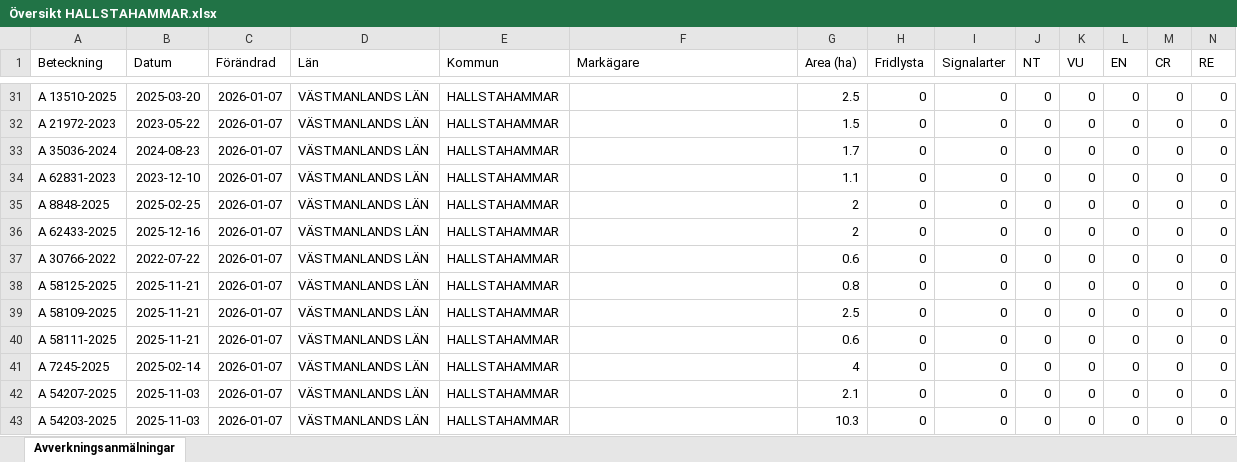
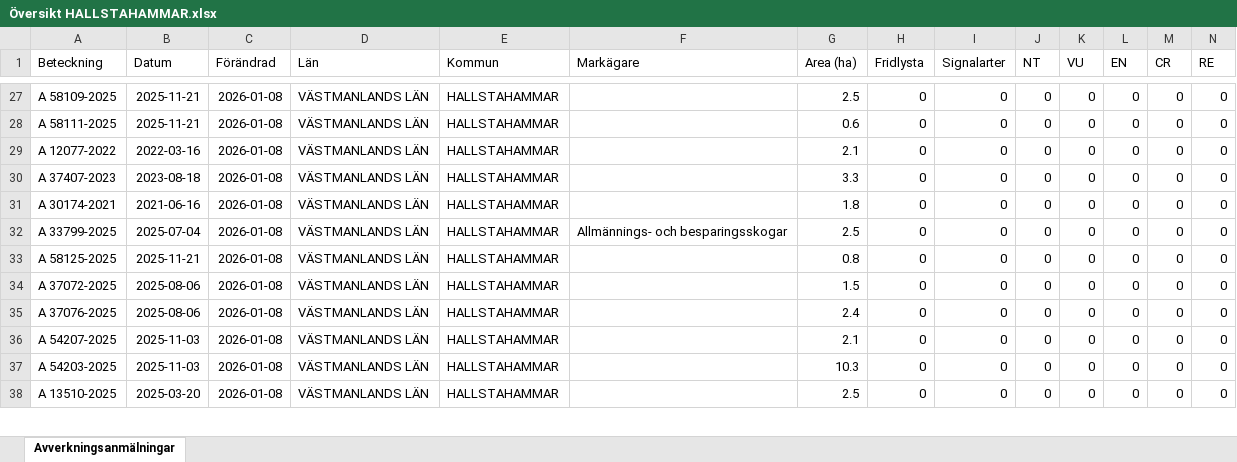
Before and after one commit to klasma/Logging_1961, an Excel workbook: Översikt HALLSTAHAMMAR.xlsx, sheet Avverkningsanmälningar, drawn as a sheet; only a part is shown, gaps mark what is left out; values as stored, in another font and other column widths than the file's, no borders; removed rows and columns are numbered as before the commit, all else as after; rows hold the shown columns only; the diff covers the shown part only; the diff names each change by its address in the sheet, - before the commit and + after, or states it on an @@ line.

```diff
--- a/Översikt HALLSTAHAMMAR.xlsx (sheet Avverkningsanmälningar)
+++ b/Översikt HALLSTAHAMMAR.xlsx (sheet Avverkningsanmälningar)
-A27 (Beteckning): A 13510-2025
+A27 (Beteckning): A 58109-2025
-B27 (Datum): 2025-03-20
+B27 (Datum): 2025-11-21
-C27:C30 (Förändrad): 2026-01-07
+C27:C30 (Förändrad): 2026-01-08
-A28 (Beteckning): A 21972-2023
+A28 (Beteckning): A 58111-2025
-B28 (Datum): 2023-05-22
+B28 (Datum): 2025-11-21
-G28 (Area (ha)): 1.5
+G28 (Area (ha)): 0.6
-A29 (Beteckning): A 35036-2024
+A29 (Beteckning): A 12077-2022
-B29 (Datum): 2024-08-23
+B29 (Datum): 2022-03-16
-G29 (Area (ha)): 1.7
+G29 (Area (ha)): 2.1
-A30 (Beteckning): A 62831-2023
+A30 (Beteckning): A 37407-2023
-B30 (Datum): 2023-12-10
+B30 (Datum): 2023-08-18
-G30 (Area (ha)): 1.1
+G30 (Area (ha)): 3.3
-row 35: A 8848-2025 | 2025-02-25 | 2026-01-07 | VÄSTMANLANDS LÄN | HALLSTAHAMMAR |  | 2 | 0 | 0 | 0 | 0 | 0 | 0 | 0
-A31 (Beteckning): A 62433-2025
+A31 (Beteckning): A 30174-2021
-B31 (Datum): 2025-12-16
+B31 (Datum): 2021-06-16
-C31:C34 (Förändrad): 2026-01-07
+C31:C34 (Förändrad): 2026-01-08
-G31 (Area (ha)): 2
+G31 (Area (ha)): 1.8
-A32 (Beteckning): A 30766-2022
+A32 (Beteckning): A 33799-2025
-B32 (Datum): 2022-07-22
+B32 (Datum): 2025-07-04
-F32 (Markägare): (empty)
+F32 (Markägare): Allmännings- och besparingsskogar
-G32 (Area (ha)): 0.6
+G32 (Area (ha)): 2.5
-A34 (Beteckning): A 58109-2025
+A34 (Beteckning): A 37072-2025
-B34 (Datum): 2025-11-21
+B34 (Datum): 2025-08-06
-G34 (Area (ha)): 2.5
+G34 (Area (ha)): 1.5
-row 40: A 58111-2025 | 2025-11-21 | 2026-01-07 | VÄSTMANLANDS LÄN | HALLSTAHAMMAR |  | 0.6 | 0 | 0 | 0 | 0 | 0 | 0 | 0
-A35 (Beteckning): A 7245-2025
+A35 (Beteckning): A 37076-2025
-B35 (Datum): 2025-02-14
+B35 (Datum): 2025-08-06
-C35:C37 (Förändrad): 2026-01-07
+C35:C37 (Förändrad): 2026-01-08
-G35 (Area (ha)): 4
+G35 (Area (ha)): 2.4
+row 38: A 13510-2025 | 2025-03-20 | 2026-01-08 | VÄSTMANLANDS LÄN | HALLSTAHAMMAR |  | 2.5 | 0 | 0 | 0 | 0 | 0 | 0 | 0
```
Also changed, not shown: 7 added rows, 6 removed rows and 63 edited cells elsewhere in this sheet, artfynd/A 56759-2025 artfynd.xlsx, 6 other files.
